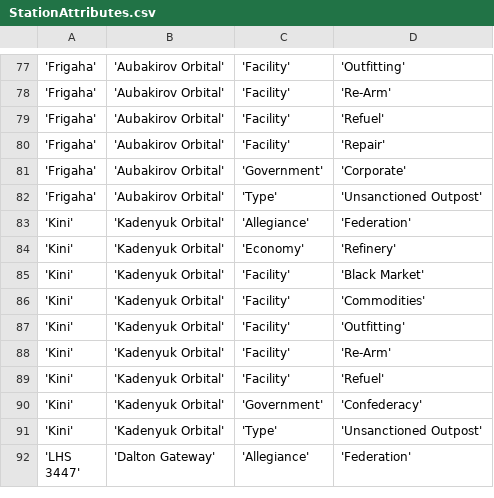
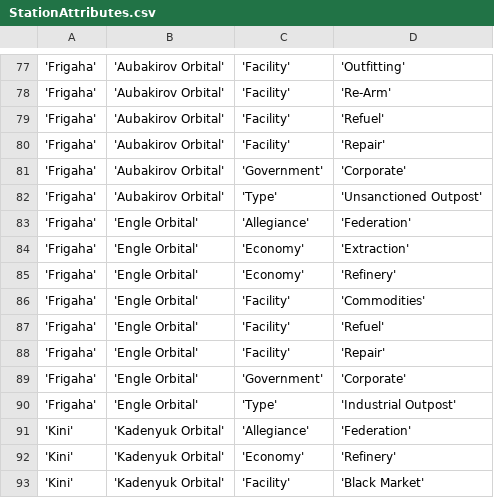
Before and after one commit to EliteDangerous/tradedangerous, a CSV file: data/StationAttributes.csv, drawn as a sheet; only a part is shown, gaps mark what is left out; the shorter side is filled out with more unchanged rows; the diff names each change by its address in the sheet, - before the commit and + after, or states it on an @@ line.

Commit message:
New station: Frigaha/Engle Orbital

```diff
--- a/data/StationAttributes.csv
+++ b/data/StationAttributes.csv
+row 83: 'Frigaha' | 'Engle Orbital' | 'Allegiance' | 'Federation'
+row 84: 'Frigaha' | 'Engle Orbital' | 'Economy' | 'Extraction'
+row 85: 'Frigaha' | 'Engle Orbital' | 'Economy' | 'Refinery'
+row 86: 'Frigaha' | 'Engle Orbital' | 'Facility' | 'Commodities'
+row 87: 'Frigaha' | 'Engle Orbital' | 'Facility' | 'Refuel'
+row 88: 'Frigaha' | 'Engle Orbital' | 'Facility' | 'Repair'
+row 89: 'Frigaha' | 'Engle Orbital' | 'Government' | 'Corporate'
+row 90: 'Frigaha' | 'Engle Orbital' | 'Type' | 'Industrial Outpost'
```
Also changed, not shown: data/Station.csv.
